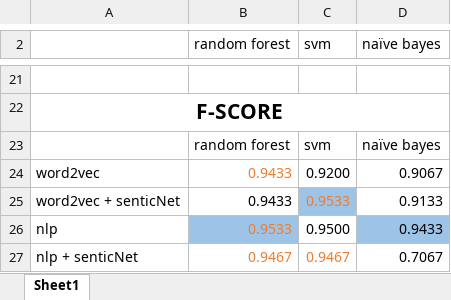
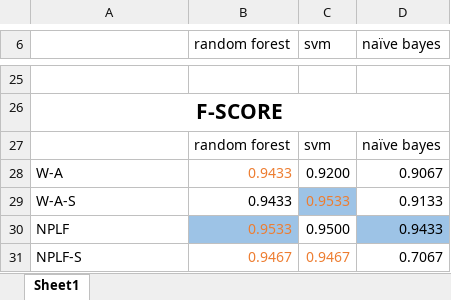
Before and after one commit to Crazyconv/Word2Vec2NLP, an Excel workbook: results_magic/classification_result.xlsx, sheet Sheet1, drawn as a sheet; only a part is shown, gaps mark what is left out; values as stored, in another font and other column widths than the file's, no borders; addresses are those after the commit; the diff covers the shown part only; the diff names each change by its address in the sheet, - before the commit and + after, or states it on an @@ line.

```diff
--- a/results_magic/classification_result.xlsx (sheet Sheet1)
+++ b/results_magic/classification_result.xlsx (sheet Sheet1)
-A28: word2vec
+A28: W-A
-A29: word2vec + senticNet
+A29: W-A-S
-A30: nlp
+A30: NPLF
-A31: nlp + senticNet
+A31: NPLF-S
```
Also changed, not shown: 4 added rows and 12 edited cells elsewhere in this sheet, 22 other files.
